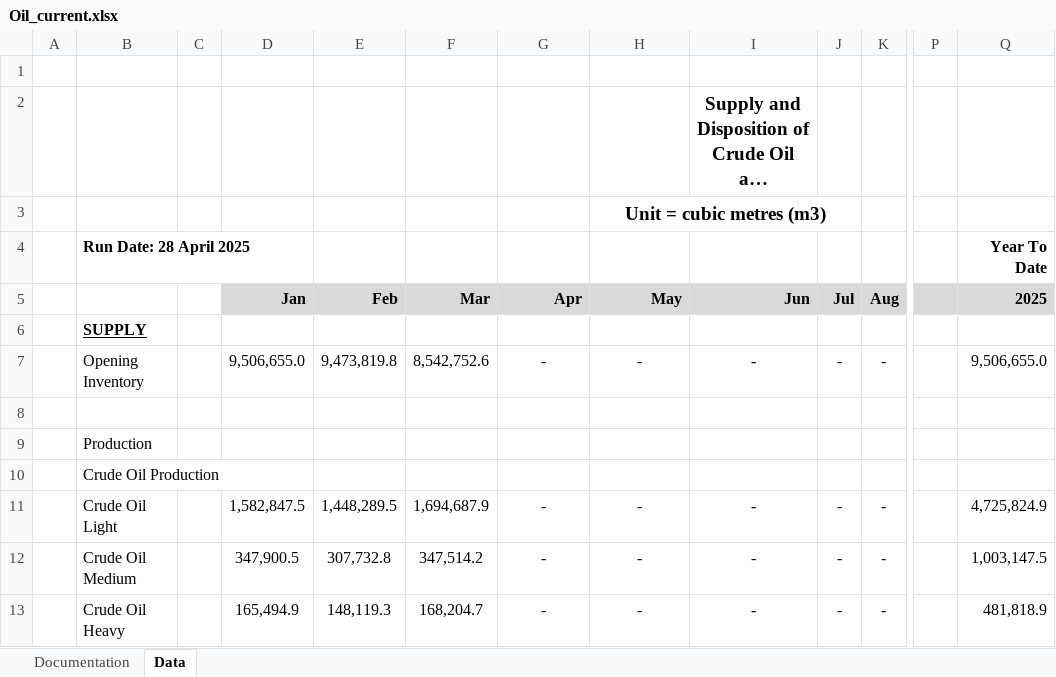
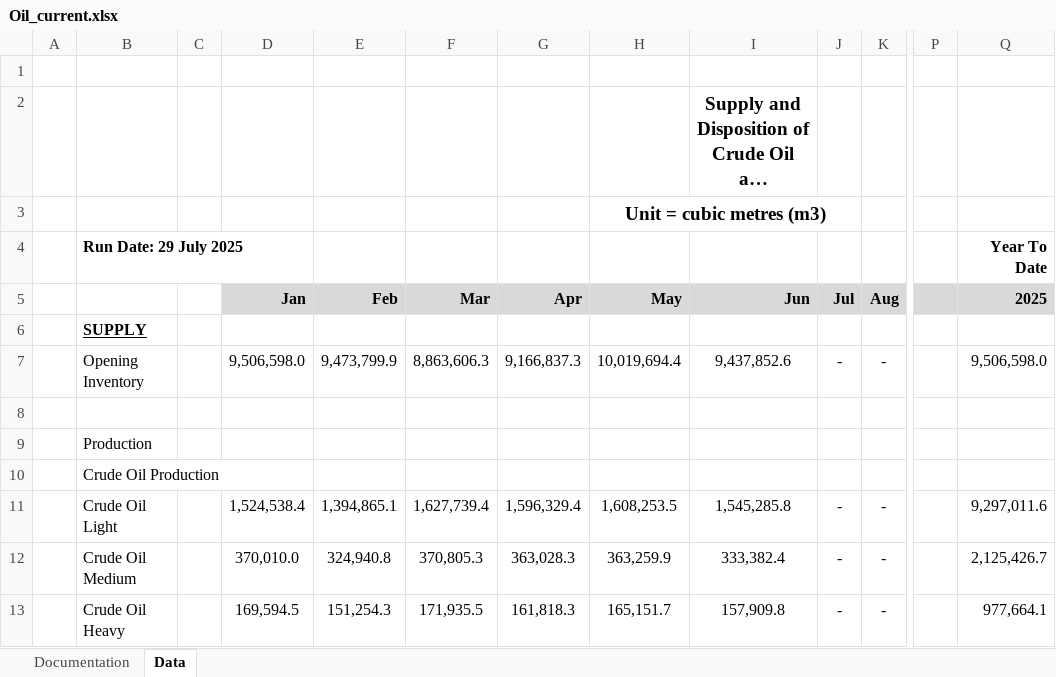
Before and after one commit to leachandrew/st3, an Excel workbook: Oil_current.xlsx, sheet Data, drawn as a sheet; only a part is shown, gaps mark what is left out; long unchanged cells end in …; values as stored, in another font and other column widths than the file's, no borders; charts and pictures not drawn; the diff covers the shown part only; the diff names each change by its address in the sheet, - before the commit and + after, or states it on an @@ line.

```diff
--- a/Oil_current.xlsx (sheet Data)
+++ b/Oil_current.xlsx (sheet Data)
-B4: Run Date: 28 April 2025
+B4: Run Date: 29 July 2025
-D7: 9,506,655.0
+D7: 9,506,598.0
-E7: 9,473,819.8
+E7: 9,473,799.9
-F7: 8,542,752.6
+F7: 8,863,606.3
-G7: -
+G7: 9,166,837.3
-H7: -
+H7: 10,019,694.4
-I7: -
+I7: 9,437,852.6
-Q7: 9,506,655.0
+Q7: 9,506,598.0
-D11: 1,582,847.5
+D11: 1,524,538.4
-E11: 1,448,289.5
+E11: 1,394,865.1
-F11: 1,694,687.9
+F11: 1,627,739.4
-G11: -
+G11: 1,596,329.4
-H11: -
+H11: 1,608,253.5
-I11: -
+I11: 1,545,285.8
-Q11: 4,725,824.9
+Q11: 9,297,011.6
-D12: 347,900.5
+D12: 370,010.0
-E12: 307,732.8
+E12: 324,940.8
-F12: 347,514.2
+F12: 370,805.3
-G12: -
+G12: 363,028.3
-H12: -
+H12: 363,259.9
-I12: -
+I12: 333,382.4
-Q12: 1,003,147.5
+Q12: 2,125,426.7
-D13: 165,494.9
+D13: 169,594.5
-E13: 148,119.3
+E13: 151,254.3
-F13: 168,204.7
+F13: 171,935.5
-G13: -
+G13: 161,818.3
-H13: -
+H13: 165,151.7
-I13: -
+I13: 157,909.8
-Q13: 481,818.9
+Q13: 977,664.1
```
Also changed, not shown: 230 edited cells elsewhere in this sheet, formulas that keep their value, 8 other files.
